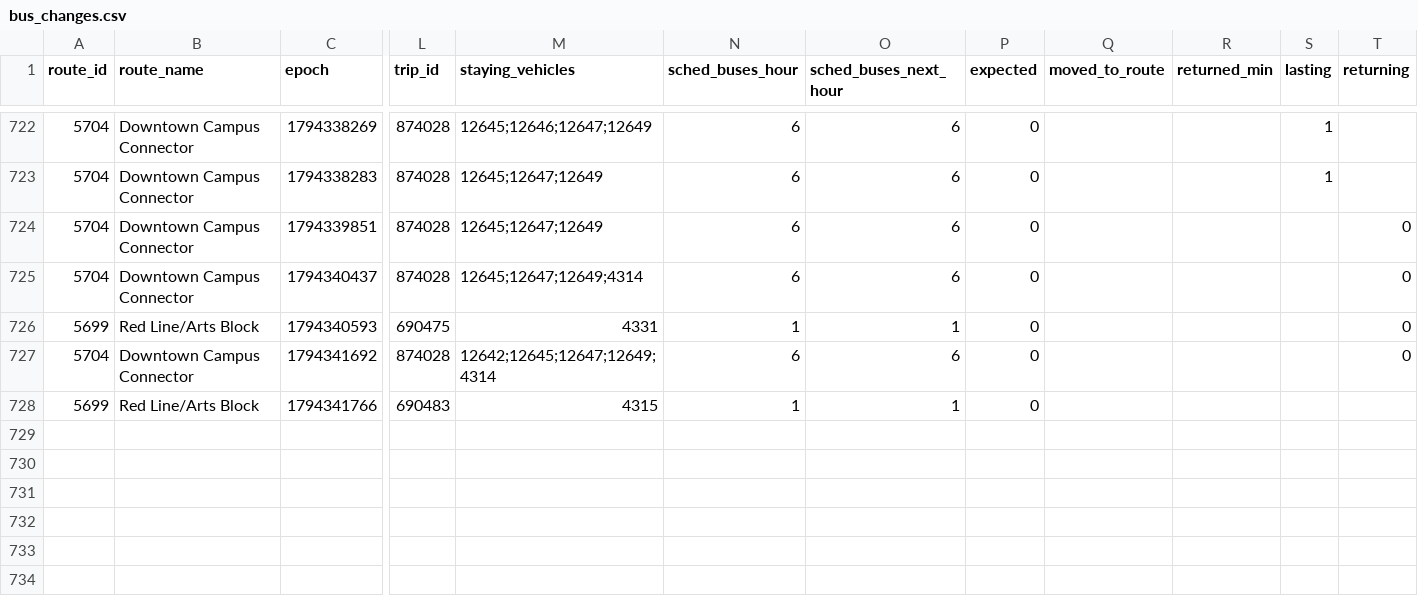
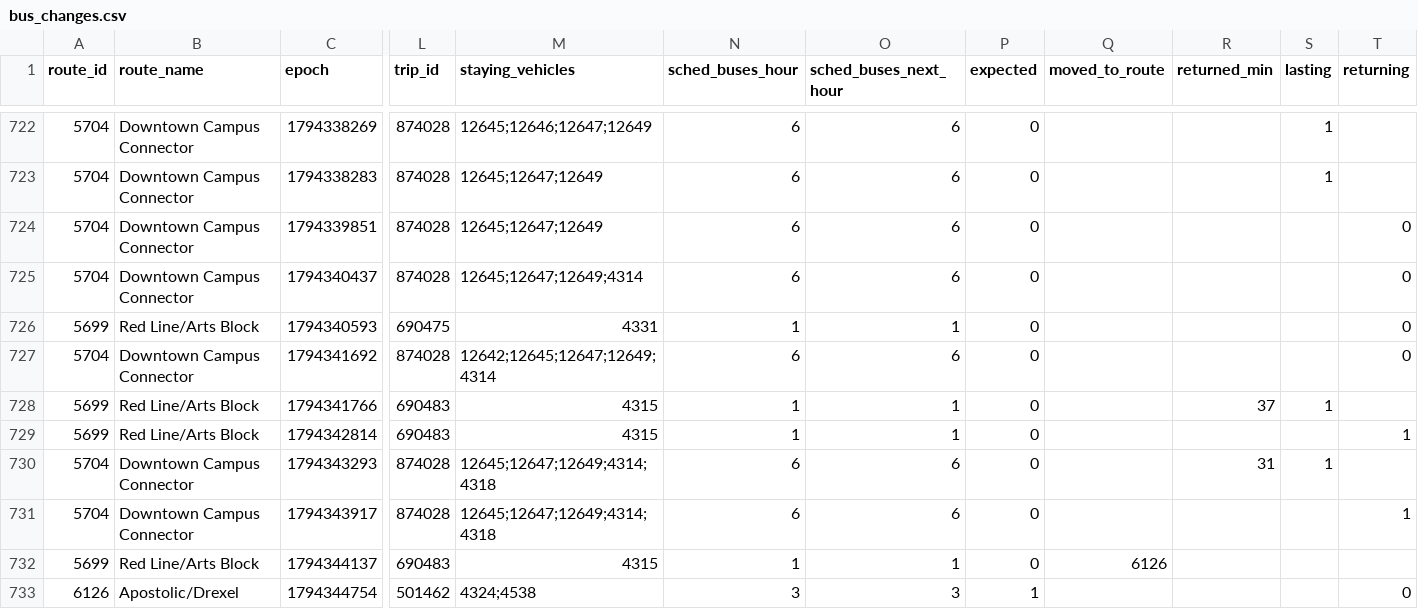
Before and after one commit to blobberus/straight-bussing, a CSV file: data/ground_truth/bus_changes.csv, drawn as a sheet; only a part is shown, gaps mark what is left out; rows hold the shown columns only; the diff names each change by its address in the sheet, - before the commit and + after, or states it on an @@ line.

```diff
--- a/data/ground_truth/bus_changes.csv
+++ b/data/ground_truth/bus_changes.csv
-R728 (returned_min): (empty)
+R728 (returned_min): 37
-S728 (lasting): (empty)
+S728 (lasting): 1
+row 729: 5699 | Red Line/Arts Block | 1794342814 | 690483 | 4315 | 1 | 1 | 0 |  |  |  | 1
+row 730: 5704 | Downtown Campus Connector | 1794343293 | 874028 | 12645;12647;12649;4314;4318 | 6 | 6 | 0 |  | 31 | 1
+row 731: 5704 | Downtown Campus Connector | 1794343917 | 874028 | 12645;12647;12649;4314;4318 | 6 | 6 | 0 |  |  |  | 1
+row 732: 5699 | Red Line/Arts Block | 1794344137 | 690483 | 4315 | 1 | 1 | 0 | 6126
+row 733: 6126 | Apostolic/Drexel | 1794344754 | 501462 | 4324;4538 | 3 | 3 | 1 |  |  |  | 0
```
Also changed, not shown: data/ground_truth/alerts.csv, data/ground_truth/gtfs_versions.csv, 3 other files.
